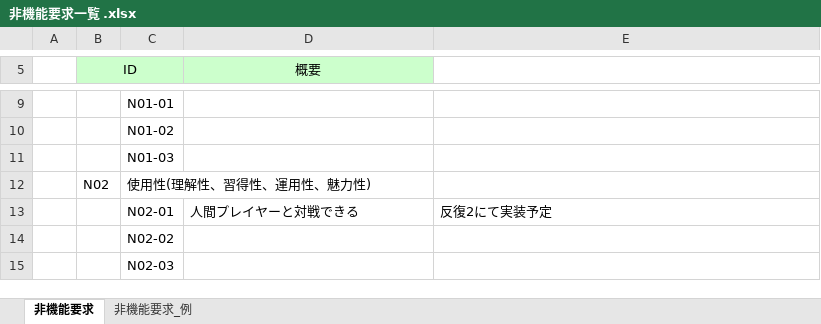
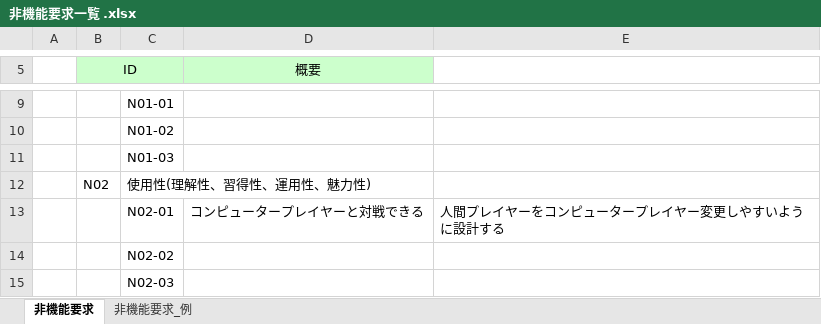
Before and after one commit to TateishiNahoko/-15, an Excel workbook: 非機能要求一覧 .xlsx, sheet 非機能要求, drawn as a sheet; only a part is shown, gaps mark what is left out; values as stored, in another font and other column widths than the file's, no borders; the diff names each change by its address in the sheet, - before the commit and + after, or states it on an @@ line.

Commit message:
message

```diff
--- a/非機能要求一覧 .xlsx (sheet 非機能要求)
+++ b/非機能要求一覧 .xlsx (sheet 非機能要求)
-D13 (概要): 人間プレイヤーと対戦できる
+D13 (概要): コンピュータープレイヤーと対戦できる
-E13: 反復2にて実装予定
+E13: 人間プレイヤーをコンピュータープレイヤー変更しやすいように設計する
```
